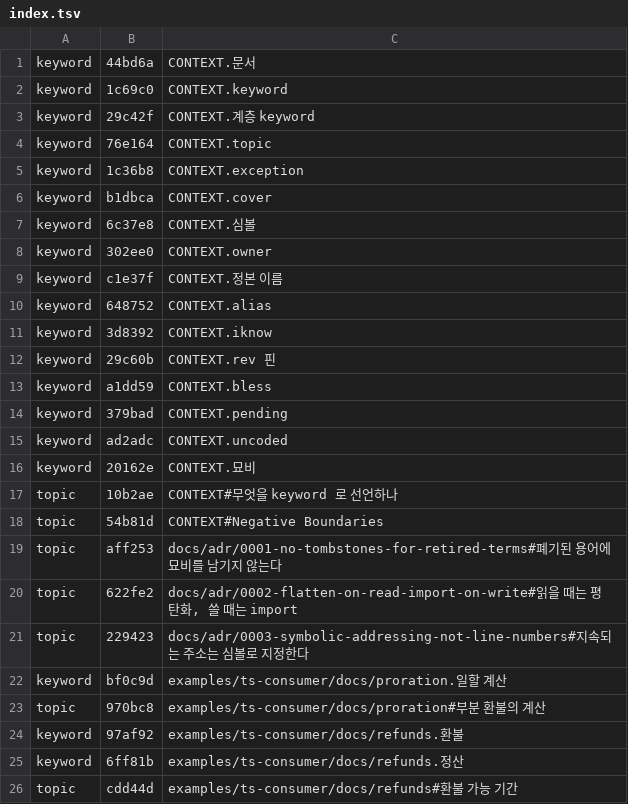
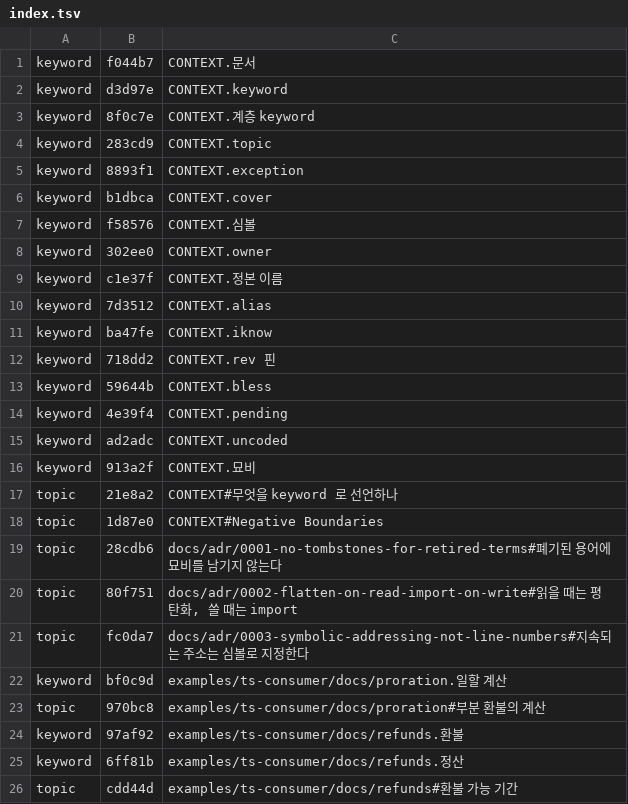
Before and after one commit to ehdrbs0318/kang, a TSV file: .kang/index.tsv, drawn as a sheet.

```diff
--- a/.kang/index.tsv
+++ b/.kang/index.tsv
@@ -1,22 +1,22 @@
-keyword	44bd6a	CONTEXT.문서
-keyword	1c69c0	CONTEXT.keyword
-keyword	29c42f	CONTEXT.계층 keyword
-keyword	76e164	CONTEXT.topic
-keyword	1c36b8	CONTEXT.exception
+keyword	f044b7	CONTEXT.문서
+keyword	d3d97e	CONTEXT.keyword
+keyword	8f0c7e	CONTEXT.계층 keyword
+keyword	283cd9	CONTEXT.topic
+keyword	8893f1	CONTEXT.exception
 keyword	b1dbca	CONTEXT.cover
-keyword	6c37e8	CONTEXT.심볼
+keyword	f58576	CONTEXT.심볼
 keyword	302ee0	CONTEXT.owner
 keyword	c1e37f	CONTEXT.정본 이름
-keyword	648752	CONTEXT.alias
-keyword	3d8392	CONTEXT.iknow
-keyword	29c60b	CONTEXT.rev 핀
-keyword	a1dd59	CONTEXT.bless
-keyword	379bad	CONTEXT.pending
+keyword	7d3512	CONTEXT.alias
+keyword	ba47fe	CONTEXT.iknow
+keyword	718dd2	CONTEXT.rev 핀
+keyword	59644b	CONTEXT.bless
+keyword	4e39f4	CONTEXT.pending
 keyword	ad2adc	CONTEXT.uncoded
-keyword	20162e	CONTEXT.묘비
-topic	10b2ae	CONTEXT#무엇을 keyword 로 선언하나
-topic	54b81d	CONTEXT#Negative Boundaries
-topic	aff253	docs/adr/0001-no-tombstones-for-retired-terms#폐기된 용어에 묘비를 남기지 않는다
-topic	622fe2	docs/adr/0002-flatten-on-read-import-on-write#읽을 때는 평탄화, 쓸 때는 import
-topic	229423	docs/adr/0003-symbolic-addressing-not-line-numbers#지속되는 주소는 심볼로 지정한다
+keyword	913a2f	CONTEXT.묘비
+topic	21e8a2	CONTEXT#무엇을 keyword 로 선언하나
+topic	1d87e0	CONTEXT#Negative Boundaries
+topic	28cdb6	docs/adr/0001-no-tombstones-for-retired-terms#폐기된 용어에 묘비를 남기지 않는다
+topic	80f751	docs/adr/0002-flatten-on-read-import-on-write#읽을 때는 평탄화, 쓸 때는 import
+topic	fc0da7	docs/adr/0003-symbolic-addressing-not-line-numbers#지속되는 주소는 심볼로 지정한다
 keyword	bf0c9d	examples/ts-consumer/docs/proration.일할 계산
```
Also changed, not shown: 40 other files.
